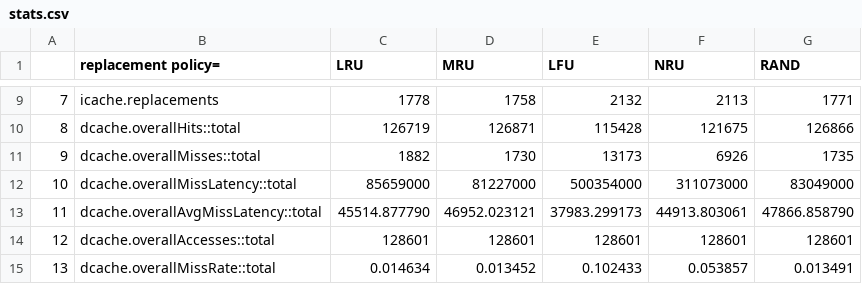
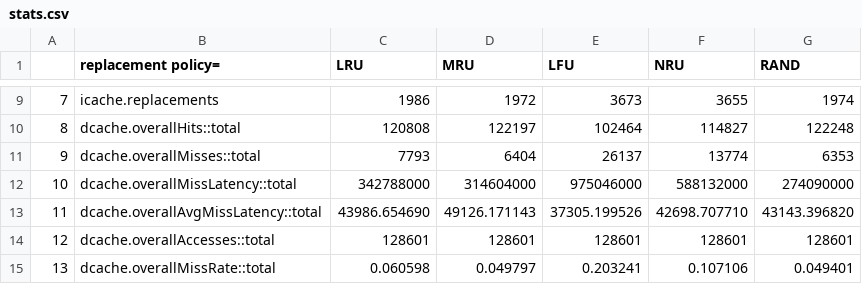
Before and after one commit to benjamin051000/gem5_mem_replacement, a CSV file: results/stats.csv, drawn as a sheet; only a part is shown, gaps mark what is left out; the diff covers the shown part only.

```diff
--- a/results/stats.csv
+++ b/results/stats.csv
@@ -9,7 +9,7 @@
-7,icache.replacements,1778,1758,2132,2113,1771
-8,dcache.overallHits::total,126719,126871,115428,121675,126866
-9,dcache.overallMisses::total,1882,1730,13173,6926,1735
-10,dcache.overallMissLatency::total,85659000,81227000,500354000,311073000,83049000
-11,dcache.overallAvgMissLatency::total,45514.877790,46952.023121,37983.299173,44913.803061,47866.858790
+7,icache.replacements,1986,1972,3673,3655,1974
+8,dcache.overallHits::total,120808,122197,102464,114827,122248
+9,dcache.overallMisses::total,7793,6404,26137,13774,6353
+10,dcache.overallMissLatency::total,342788000,314604000,975046000,588132000,274090000
+11,dcache.overallAvgMissLatency::total,43986.654690,49126.171143,37305.199526,42698.707710,43143.396820
 12,dcache.overallAccesses::total,128601,128601,128601,128601,128601
-13,dcache.overallMissRate::total,0.014634,0.013452,0.102433,0.053857,0.013491
+13,dcache.overallMissRate::total,0.060598,0.049797,0.203241,0.107106,0.049401
```
Also changed, not shown: 35 edited cells elsewhere in this file, 6 other files.
